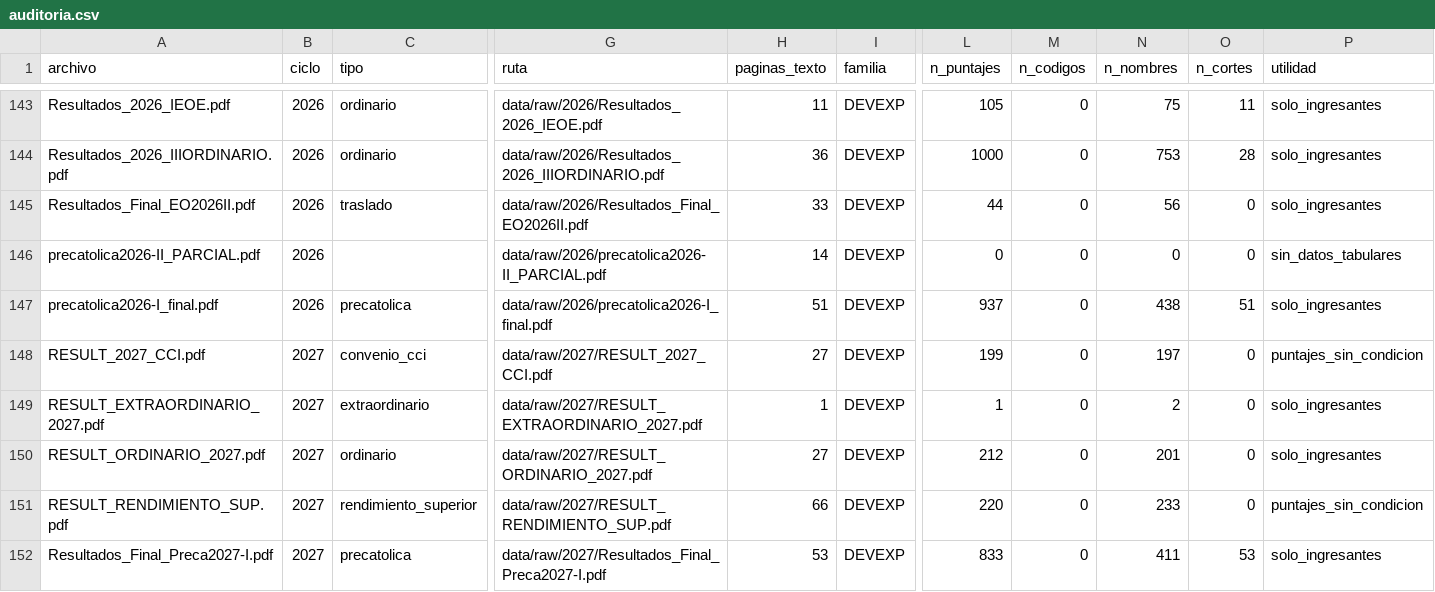
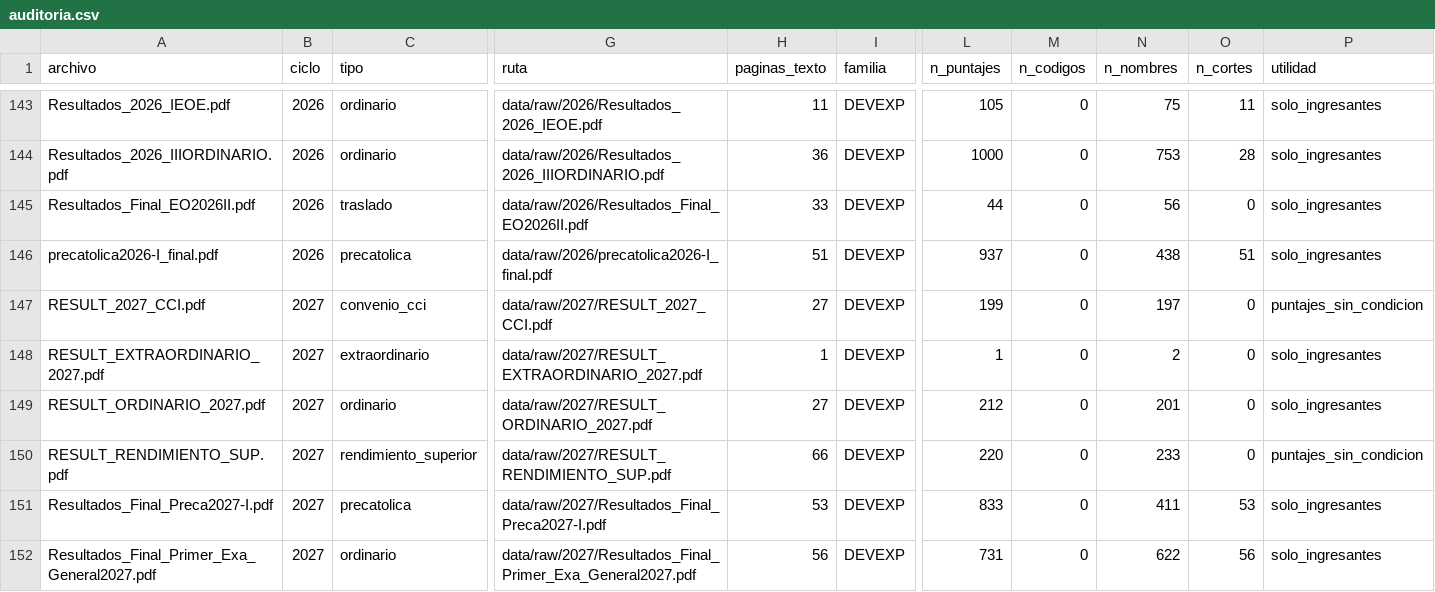
Before and after one commit to giandataengineer/UCSM-ADMISSION-ANALYTICS, a CSV file: ExtraccionPDF/data/auditoria.csv, drawn as a sheet; only a part is shown, gaps mark what is left out; the shorter side is filled out with more unchanged rows; rows hold the shown columns only; the diff names each change by its address in the sheet, - before the commit and + after, or states it on an @@ line.

Commit message:
decision: omitir Precatolica 2026-II del corpus
La unica copia disponible es una vista previa de Studocu con 14 de 50 paginas
legibles; el resto viene con desenfoque irreversible.

Incorporarla metia un denominador incompleto, 14 de 27 carreras, y la tasa de
admision resultante seria falsa. Se descarta tambien simular lo faltante:
serian nombres y puntajes inventados de personas reales.

Busqueda agotada fuera del portal: Scribd, Issuu, SlideShare, Course Hero y
Facebook. No existe copia completa publica.

Corpus: 151 PDFs de resultados, 71 de 72 casillas ciclo x modalidad.

```diff
--- a/ExtraccionPDF/data/auditoria.csv
+++ b/ExtraccionPDF/data/auditoria.csv
-row 146: precatolica2026-II_PARCIAL.pdf | 2026 |  | data/raw/2026/precatolica2026-II_PARCIAL.pdf | 14 | DEVEXP | 0 | 0 | 0 | 0 | sin_datos_tabulares
```
Also changed, not shown: 1 other file.
